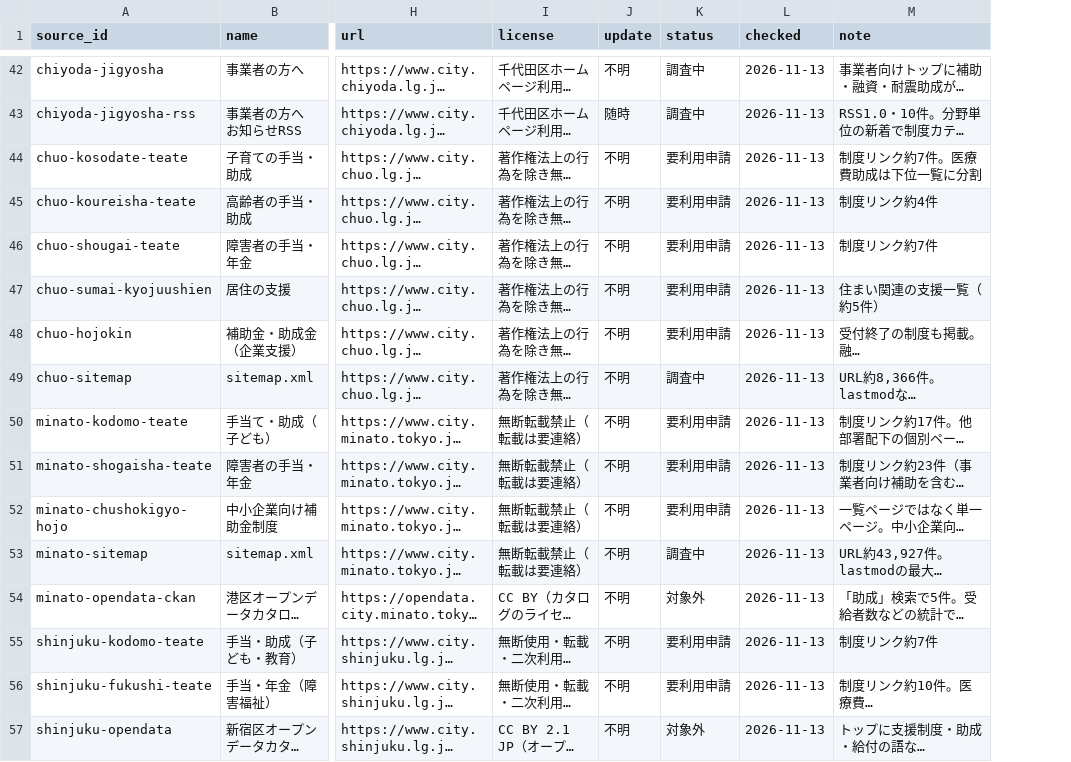
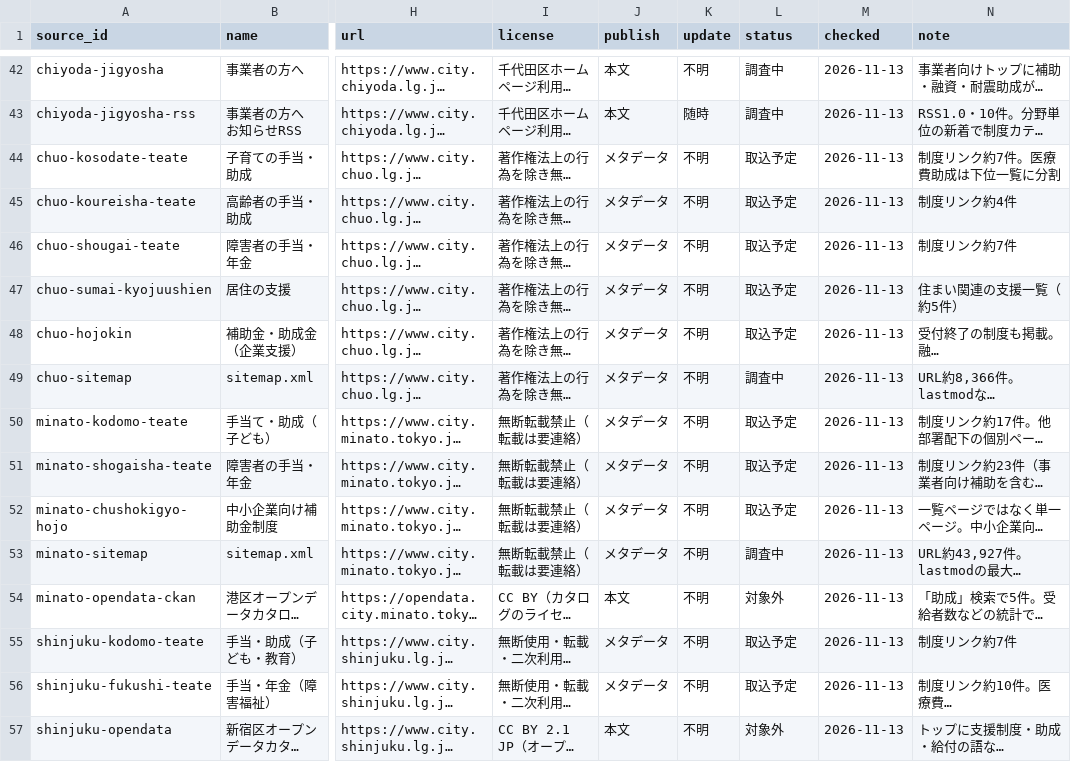
Before and after one commit to muroshima/seido-data, a CSV file: registry/sources.csv, drawn as a sheet; only a part is shown, gaps mark what is left out; long unchanged cells end in …; addresses are those after the commit; the diff covers the shown part only; the diff names each change by its address in the sheet, - before the commit and + after, or states it on an @@ line.

```diff
--- a/registry/sources.csv
+++ b/registry/sources.csv
+column J (publish), rows 42-57: 本文 | 本文 | メタデータ | メタデータ | メタデータ | メタデータ | メタデータ | メタデータ | メタデータ | メタデータ | メタデータ | メタデータ | 本文 | メタデータ | メタデータ | 本文
-L44:L48 (status): 要利用申請
+L44:L48 (status): 取込予定
-L50:L52 (status): 要利用申請
+L50:L52 (status): 取込予定
-L55:L56 (status): 要利用申請
+L55:L56 (status): 取込予定
```
Also changed, not shown: 54 edited cells elsewhere in this file, 9 other files.
